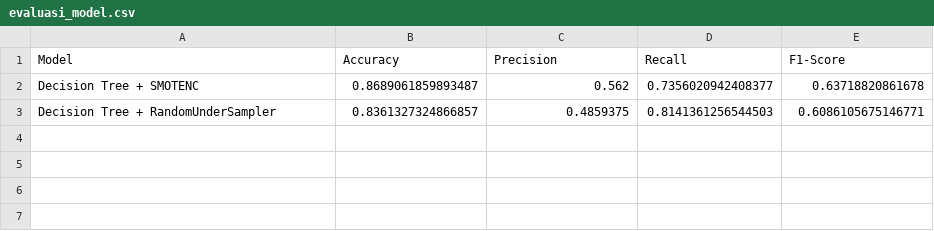
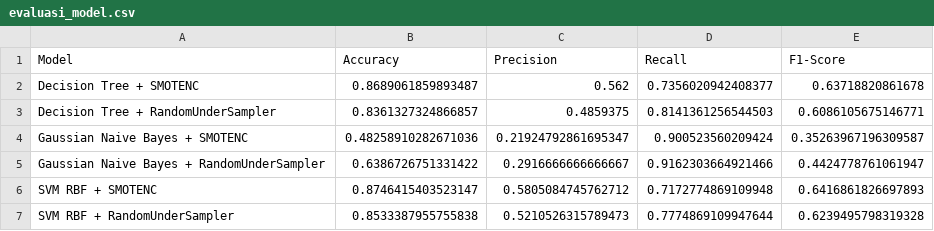
Before and after one commit to RozanRamadani/uts_ml, a CSV file: outputs/tables/evaluasi_model.csv, drawn as a sheet; the diff names each change by its address in the sheet, - before the commit and + after, or states it on an @@ line.

```diff
--- a/outputs/tables/evaluasi_model.csv
+++ b/outputs/tables/evaluasi_model.csv
+row 4: Gaussian Naive Bayes + SMOTENC | 0.48258910282671036 | 0.21924792861695347 | 0.900523560209424 | 0.35263967196309587
+row 5: Gaussian Naive Bayes + RandomUnderSampler | 0.6386726751331422 | 0.2916666666666667 | 0.9162303664921466 | 0.4424778761061947
+row 6: SVM RBF + SMOTENC | 0.8746415403523147 | 0.5805084745762712 | 0.7172774869109948 | 0.6416861826697893
+row 7: SVM RBF + RandomUnderSampler | 0.8533387955755838 | 0.5210526315789473 | 0.7774869109947644 | 0.6239495798319328
```
Also changed, not shown: 44 other files.
